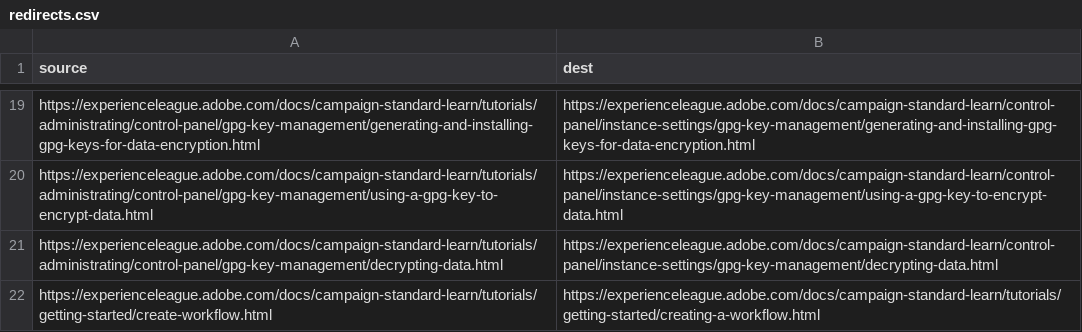
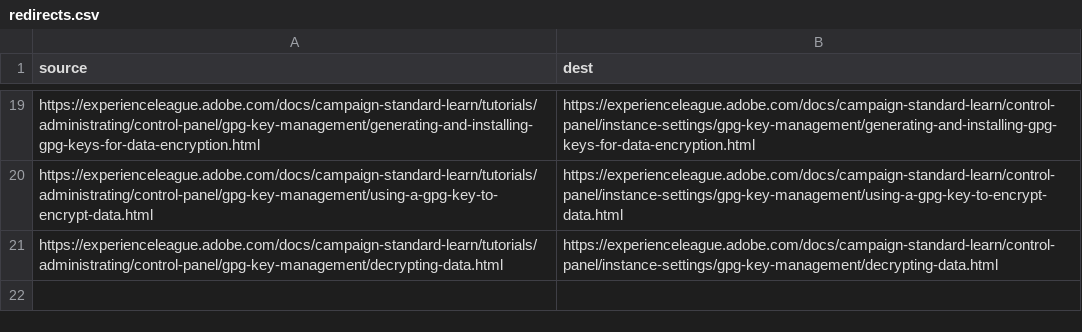
Before and after one commit to AdobeDocs/campaign-standard-learn.ko-KR, a CSV file: redirects.csv, drawn as a sheet; only a part is shown, gaps mark what is left out.

Commit message:
Updating Old File for core commit 11263e247184ddc6a8e3df6a8ed0899907fbb366

```diff
--- a/redirects.csv
+++ b/redirects.csv
@@ -21,2 +21 @@ https://experienceleague.adobe.com/docs/campaign-standard-learn/tutorials/admini
 https://experienceleague.adobe.com/docs/campaign-standard-learn/tutorials/administrating/control-panel/gpg-key-management/decrypting-data.html,https://experienceleague.adobe.com/docs/campaign-standard-learn/control-panel/instance-settings/gpg-key-management/decrypting-data.html
-https://experienceleague.adobe.com/docs/campaign-standard-learn/tutorials/getting-started/create-workflow.html,https://experienceleague.adobe.com/docs/campaign-standard-learn/tutorials/getting-started/creating-a-workflow.html
```
